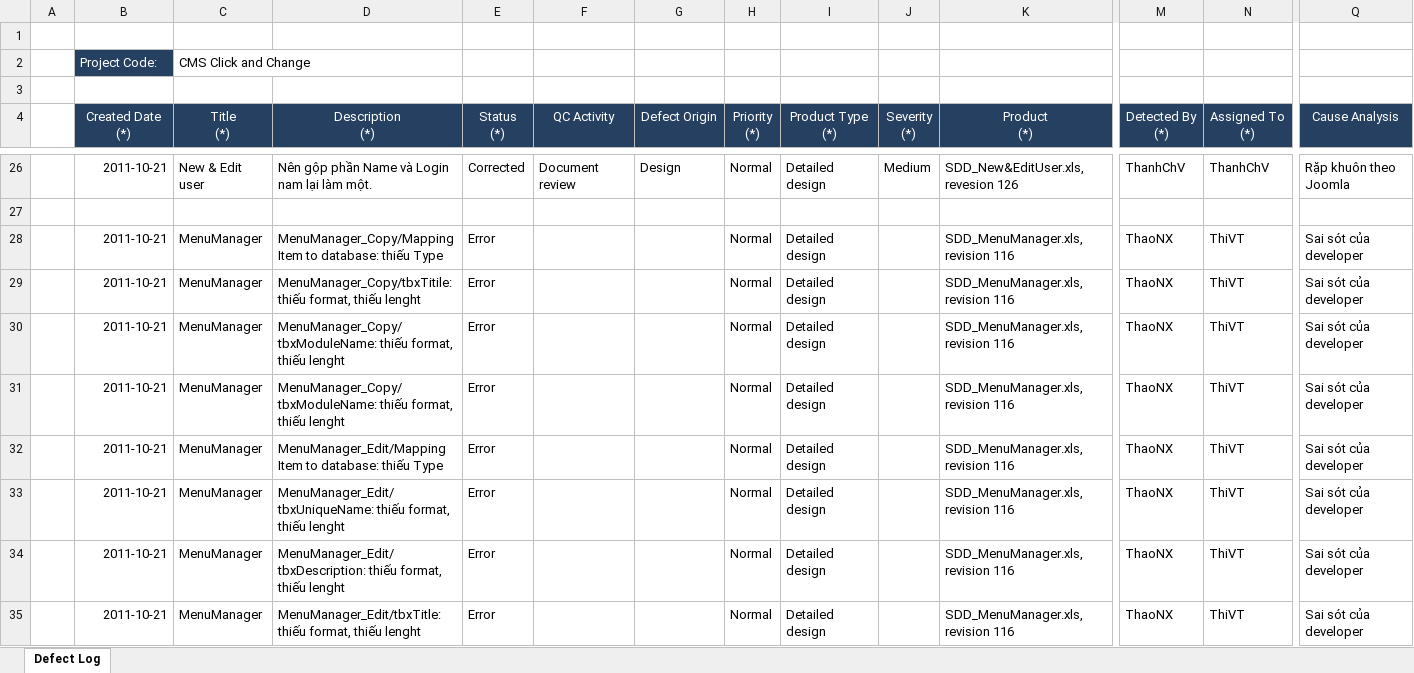
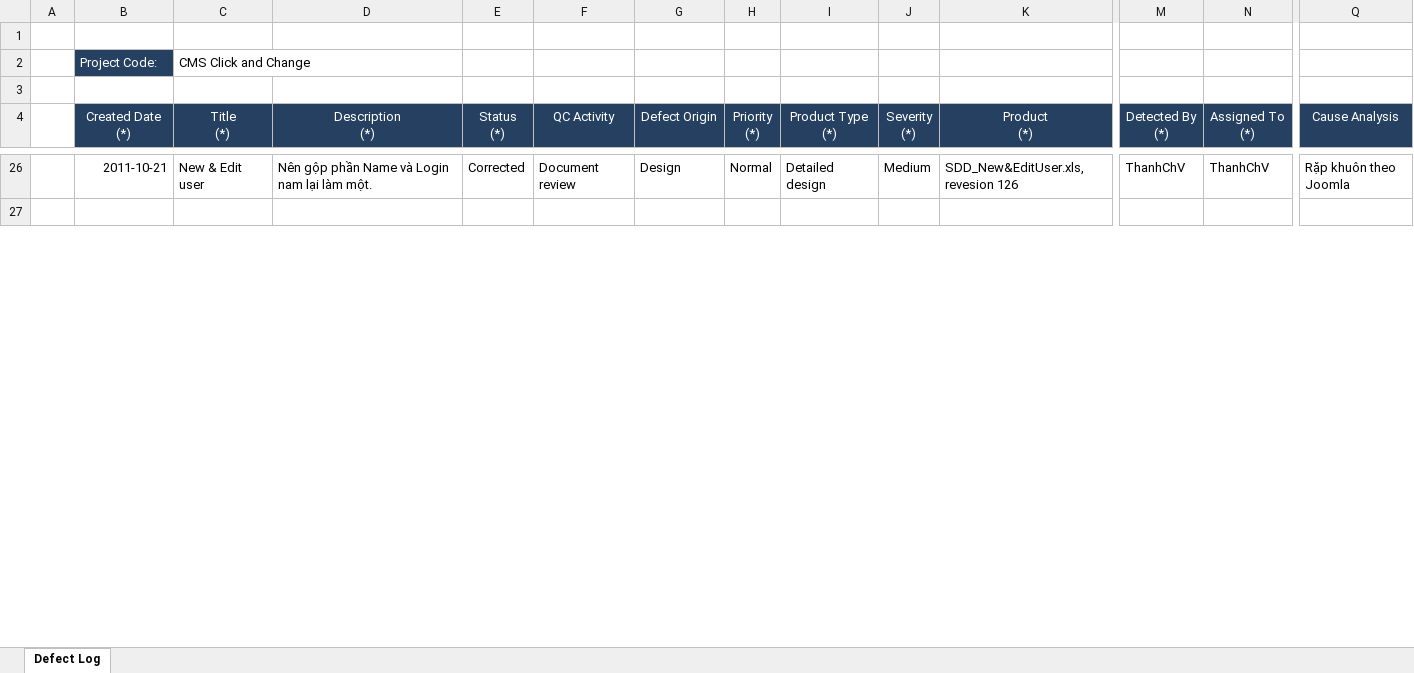
Before and after one commit to tuanva90/cnpm03-php-webproject, an Excel workbook: Document/Defect Log.xlsx, sheet Defect Log, drawn as a sheet; only a part is shown, gaps mark what is left out; values as stored, in another font and other column widths than the file's, no borders; removed rows and columns are numbered as before the commit, all else as after; rows hold the shown columns only; the diff covers the shown part only; the diff names each change by its address in the sheet, - before the commit and + after, or states it on an @@ line.

Commit message:
ThaoNX: update Defect Log.xlsx

```diff
--- a/Document/Defect Log.xlsx (sheet Defect Log)
+++ b/Document/Defect Log.xlsx (sheet Defect Log)
-row 28:  | 2011-10-21 | MenuManager | MenuManager_Copy/Mapping Item to database: thiếu Type | Error |  |  | Normal | Detailed design |  | SDD_MenuManager.xls, revision 116 | ThaoNX | ThiVT | Sai sót của developer
-row 29:  | 2011-10-21 | MenuManager | MenuManager_Copy/tbxTitile: thiếu format, thiếu lenght | Error |  |  | Normal | Detailed design |  | SDD_MenuManager.xls, revision 116 | ThaoNX | ThiVT | Sai sót của developer
-row 30:  | 2011-10-21 | MenuManager | MenuManager_Copy/tbxModuleName: thiếu format, thiếu lenght | Error |  |  | Normal | Detailed design |  | SDD_MenuManager.xls, revision 116 | ThaoNX | ThiVT | Sai sót của developer
-row 31:  | 2011-10-21 | MenuManager | MenuManager_Copy/tbxModuleName: thiếu format, thiếu lenght | Error |  |  | Normal | Detailed design |  | SDD_MenuManager.xls, revision 116 | ThaoNX | ThiVT | Sai sót của developer
-row 32:  | 2011-10-21 | MenuManager | MenuManager_Edit/Mapping Item to database: thiếu Type | Error |  |  | Normal | Detailed design |  | SDD_MenuManager.xls, revision 116 | ThaoNX | ThiVT | Sai sót của developer
-row 33:  | 2011-10-21 | MenuManager | MenuManager_Edit/tbxUniqueName: thiếu format, thiếu lenght | Error |  |  | Normal | Detailed design |  | SDD_MenuManager.xls, revision 116 | ThaoNX | ThiVT | Sai sót của developer
-row 34:  | 2011-10-21 | MenuManager | MenuManager_Edit/tbxDescription: thiếu format, thiếu lenght | Error |  |  | Normal | Detailed design |  | SDD_MenuManager.xls, revision 116 | ThaoNX | ThiVT | Sai sót của developer
-row 35:  | 2011-10-21 | MenuManager | MenuManager_Edit/tbxTitle: thiếu format, thiếu lenght | Error |  |  | Normal | Detailed design |  | SDD_MenuManager.xls, revision 116 | ThaoNX | ThiVT | Sai sót của developer
```
Also changed, not shown: 30 added rows, 25 removed rows and 88 edited cells elsewhere in this sheet.
